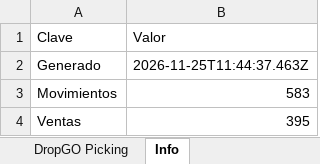
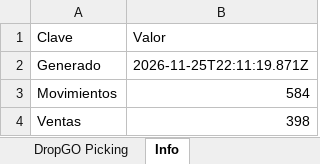
Before and after one commit to alaskanext-blip/ERPvarin, an Excel workbook: data.xlsx, sheet Info, drawn as a sheet; values as stored, in another font and other column widths than the file's, no borders; the diff names each change by its address in the sheet, - before the commit and + after, or states it on an @@ line.

```diff
--- a/data.xlsx (sheet Info)
+++ b/data.xlsx (sheet Info)
-B2 (Valor): 2026-11-25T11:44:37.463Z
+B2 (Valor): 2026-11-25T22:11:19.871Z
-B3 (Valor): 583
+B3 (Valor): 584
-B4 (Valor): 395
+B4 (Valor): 398
```
Also changed, not shown: sheet Ventas, sheet Historial, sheet Movimientos.
